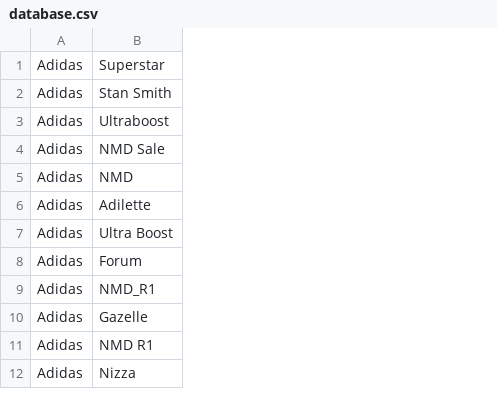
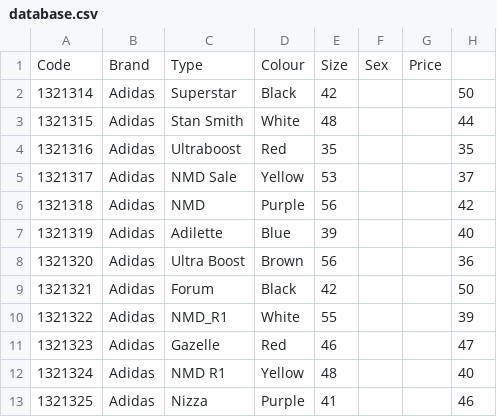
Before and after one commit to fabrykevin/Python-projekt, a CSV file: database.csv, drawn as a sheet; only a part is shown; addresses are those after the commit; the diff names each change by its address in the sheet, - before the commit and + after, or states it on an @@ line.

Commit message:
database3

```diff
--- a/database.csv
+++ b/database.csv
+column A, rows 2-13: 1321314 | 1321315 | 1321316 | 1321317 | 1321318 | 1321319 | 1321320 | 1321321 | 1321322 | 1321323 | 1321324 | 1321325
+column D, rows 2-13: Black | White | Red | Yellow | Purple | Blue | Brown | Black | White | Red | Yellow | Purple
+column E, rows 2-13: 42 | 48 | 35 | 53 | 56 | 39 | 56 | 42 | 55 | 46 | 48 | 41
+column F, empty
+column G, empty
+column H, rows 2-13: 50 | 44 | 35 | 37 | 42 | 40 | 36 | 50 | 39 | 47 | 40 | 46
+row 1: Code | Brand | Type | Colour | Size | Sex | Price
```
Also changed, not shown: 1 other file.
